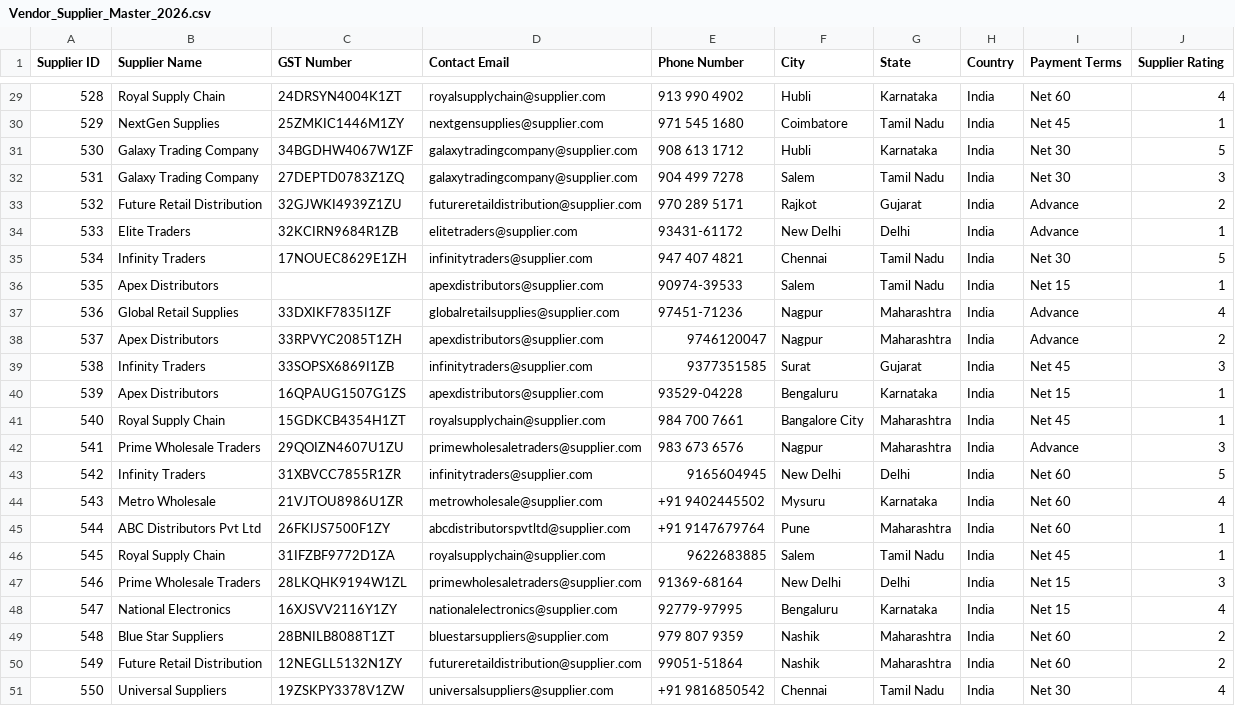
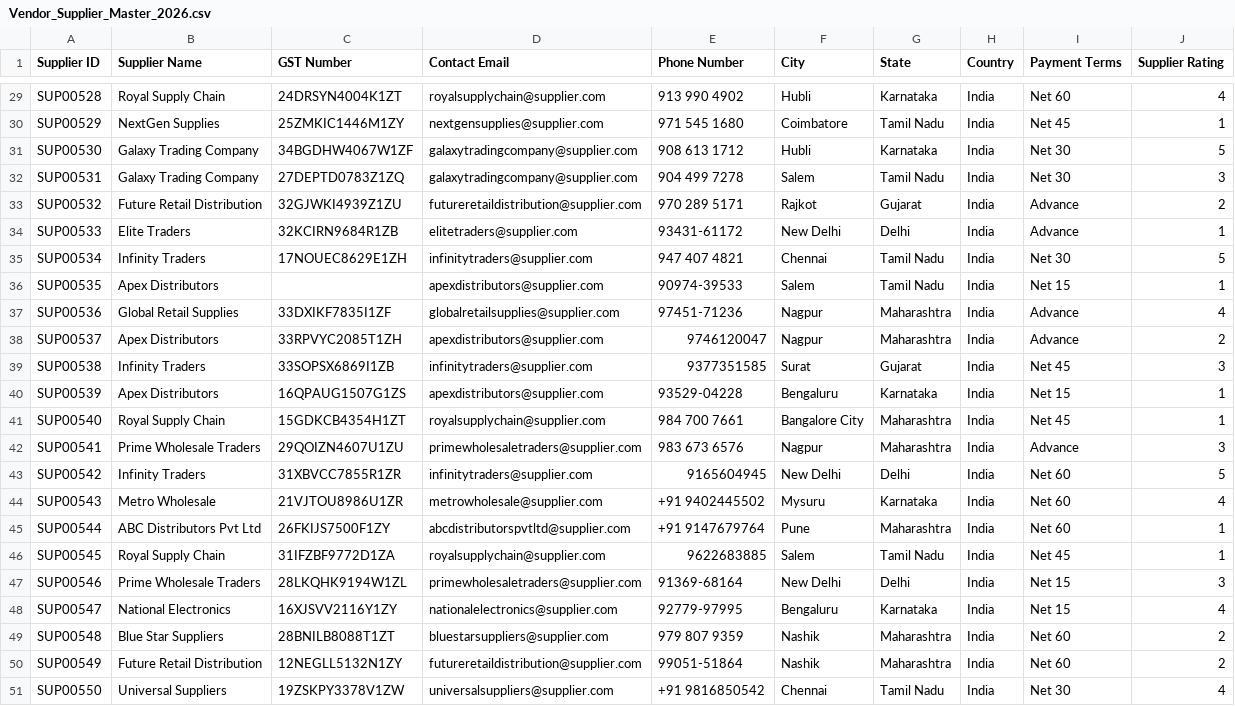
Before and after one commit to Deepak199954/retail-data-engineering-project, a CSV file: data/raw/Vendor_Supplier_Master_2026.csv, drawn as a sheet; only a part is shown, gaps mark what is left out; the diff covers the shown part only.

```diff
--- a/data/raw/Vendor_Supplier_Master_2026.csv
+++ b/data/raw/Vendor_Supplier_Master_2026.csv
@@ -29,23 +29,23 @@ Supplier ID,Supplier Name,GST Number,Contact Email,Phone Number,City,State,Count
-528,Royal Supply Chain,24DRSYN4004K1ZT,royalsupplychain@supplier.com,913 990 4902,Hubli,Karnataka,India,Net 60,4
-529,NextGen Supplies,25ZMKIC1446M1ZY,nextgensupplies@supplier.com,971 545 1680,Coimbatore,Tamil Nadu,India,Net 45,1
-530,Galaxy Trading Company,34BGDHW4067W1ZF,galaxytradingcompany@supplier.com,908 613 1712,Hubli,Karnataka,India,Net 30,5
-531,Galaxy Trading Company,27DEPTD0783Z1ZQ,galaxytradingcompany@supplier.com,904 499 7278,Salem,Tamil Nadu,India,Net 30,3
-532,Future Retail Distribution,32GJWKI4939Z1ZU,futureretaildistribution@supplier.com,970 289 5171,Rajkot,Gujarat,India,Advance,2
-533,Elite Traders,32KCIRN9684R1ZB,elitetraders@supplier.com,93431-61172,New Delhi,Delhi,India,Advance,1
-534,Infinity Traders,17NOUEC8629E1ZH,infinitytraders@supplier.com,947 407 4821,Chennai,Tamil Nadu,India,Net 30,5
-535,Apex Distributors,,apexdistributors@supplier.com,90974-39533,Salem,Tamil Nadu,India,Net 15,1
-536,Global Retail Supplies,33DXIKF7835I1ZF,globalretailsupplies@supplier.com,97451-71236,Nagpur,Maharashtra,India,Advance,4
-537,Apex Distributors,33RPVYC2085T1ZH,apexdistributors@supplier.com,9746120047,Nagpur,Maharashtra,India,Advance,2
-538,Infinity Traders,33SOPSX6869I1ZB,infinitytraders@supplier.com,9377351585,Surat,Gujarat,India,Net 45,3
-539,Apex Distributors,16QPAUG1507G1ZS,apexdistributors@supplier.com,93529-04228,Bengaluru,Karnataka,India,Net 15,1
-540,Royal Supply Chain,15GDKCB4354H1ZT,royalsupplychain@supplier.com,984 700 7661,Bangalore City,Maharashtra,India,Net 45,1
-541,Prime Wholesale Traders,29QOIZN4607U1ZU,primewholesaletraders@supplier.com,983 673 6576,Nagpur,Maharashtra,India,Advance,3
-542,Infinity Traders,31XBVCC7855R1ZR,infinitytraders@supplier.com,9165604945,New Delhi,Delhi,India,Net 60,5
-543,Metro Wholesale,21VJTOU8986U1ZR,metrowholesale@supplier.com,+91 9402445502,Mysuru,Karnataka,India,Net 60,4
-544,ABC Distributors Pvt Ltd,26FKIJS7500F1ZY,abcdistributorspvtltd@supplier.com,+91 9147679764,Pune,Maharashtra,India,Net 60,1
-545,Royal Supply Chain,31IFZBF9772D1ZA,royalsupplychain@supplier.com,9622683885,Salem,Tamil Nadu,India,Net 45,1
-546,Prime Wholesale Traders,28LKQHK9194W1ZL,primewholesaletraders@supplier.com,91369-68164,New Delhi,Delhi,India,Net 15,3
-547,National Electronics,16XJSVV2116Y1ZY,nationalelectronics@supplier.com,92779-97995,Bengaluru,Karnataka,India,Net 15,4
-548,Blue Star Suppliers,28BNILB8088T1ZT,bluestarsuppliers@supplier.com,979 807 9359,Nashik,Maharashtra,India,Net 60,2
-549,Future Retail Distribution,12NEGLL5132N1ZY,futureretaildistribution@supplier.com,99051-51864,Nashik,Maharashtra,India,Net 60,2
-550,Universal Suppliers,19ZSKPY3378V1ZW,universalsuppliers@supplier.com,+91 9816850542,Chennai,Tamil Nadu,India,Net 30,4
+SUP00528,Royal Supply Chain,24DRSYN4004K1ZT,royalsupplychain@supplier.com,913 990 4902,Hubli,Karnataka,India,Net 60,4
+SUP00529,NextGen Supplies,25ZMKIC1446M1ZY,nextgensupplies@supplier.com,971 545 1680,Coimbatore,Tamil Nadu,India,Net 45,1
+SUP00530,Galaxy Trading Company,34BGDHW4067W1ZF,galaxytradingcompany@supplier.com,908 613 1712,Hubli,Karnataka,India,Net 30,5
+SUP00531,Galaxy Trading Company,27DEPTD0783Z1ZQ,galaxytradingcompany@supplier.com,904 499 7278,Salem,Tamil Nadu,India,Net 30,3
+SUP00532,Future Retail Distribution,32GJWKI4939Z1ZU,futureretaildistribution@supplier.com,970 289 5171,Rajkot,Gujarat,India,Advance,2
+SUP00533,Elite Traders,32KCIRN9684R1ZB,elitetraders@supplier.com,93431-61172,New Delhi,Delhi,India,Advance,1
+SUP00534,Infinity Traders,17NOUEC8629E1ZH,infinitytraders@supplier.com,947 407 4821,Chennai,Tamil Nadu,India,Net 30,5
+SUP00535,Apex Distributors,,apexdistributors@supplier.com,90974-39533,Salem,Tamil Nadu,India,Net 15,1
+SUP00536,Global Retail Supplies,33DXIKF7835I1ZF,globalretailsupplies@supplier.com,97451-71236,Nagpur,Maharashtra,India,Advance,4
+SUP00537,Apex Distributors,33RPVYC2085T1ZH,apexdistributors@supplier.com,9746120047,Nagpur,Maharashtra,India,Advance,2
+SUP00538,Infinity Traders,33SOPSX6869I1ZB,infinitytraders@supplier.com,9377351585,Surat,Gujarat,India,Net 45,3
+SUP00539,Apex Distributors,16QPAUG1507G1ZS,apexdistributors@supplier.com,93529-04228,Bengaluru,Karnataka,India,Net 15,1
+SUP00540,Royal Supply Chain,15GDKCB4354H1ZT,royalsupplychain@supplier.com,984 700 7661,Bangalore City,Maharashtra,India,Net 45,1
+SUP00541,Prime Wholesale Traders,29QOIZN4607U1ZU,primewholesaletraders@supplier.com,983 673 6576,Nagpur,Maharashtra,India,Advance,3
+SUP00542,Infinity Traders,31XBVCC7855R1ZR,infinitytraders@supplier.com,9165604945,New Delhi,Delhi,India,Net 60,5
+SUP00543,Metro Wholesale,21VJTOU8986U1ZR,metrowholesale@supplier.com,+91 9402445502,Mysuru,Karnataka,India,Net 60,4
+SUP00544,ABC Distributors Pvt Ltd,26FKIJS7500F1ZY,abcdistributorspvtltd@supplier.com,+91 9147679764,Pune,Maharashtra,India,Net 60,1
+SUP00545,Royal Supply Chain,31IFZBF9772D1ZA,royalsupplychain@supplier.com,9622683885,Salem,Tamil Nadu,India,Net 45,1
+SUP00546,Prime Wholesale Traders,28LKQHK9194W1ZL,primewholesaletraders@supplier.com,91369-68164,New Delhi,Delhi,India,Net 15,3
+SUP00547,National Electronics,16XJSVV2116Y1ZY,nationalelectronics@supplier.com,92779-97995,Bengaluru,Karnataka,India,Net 15,4
+SUP00548,Blue Star Suppliers,28BNILB8088T1ZT,bluestarsuppliers@supplier.com,979 807 9359,Nashik,Maharashtra,India,Net 60,2
+SUP00549,Future Retail Distribution,12NEGLL5132N1ZY,futureretaildistribution@supplier.com,99051-51864,Nashik,Maharashtra,India,Net 60,2
+SUP00550,Universal Suppliers,19ZSKPY3378V1ZW,universalsuppliers@supplier.com,+91 9816850542,Chennai,Tamil Nadu,India,Net 30,4
```
Also changed, not shown: 27 edited cells elsewhere in this file, data/raw/CRM_Customer_Master_2026.csv, data/raw/ERP_Product_Master_2026.csv, 16 other files.
